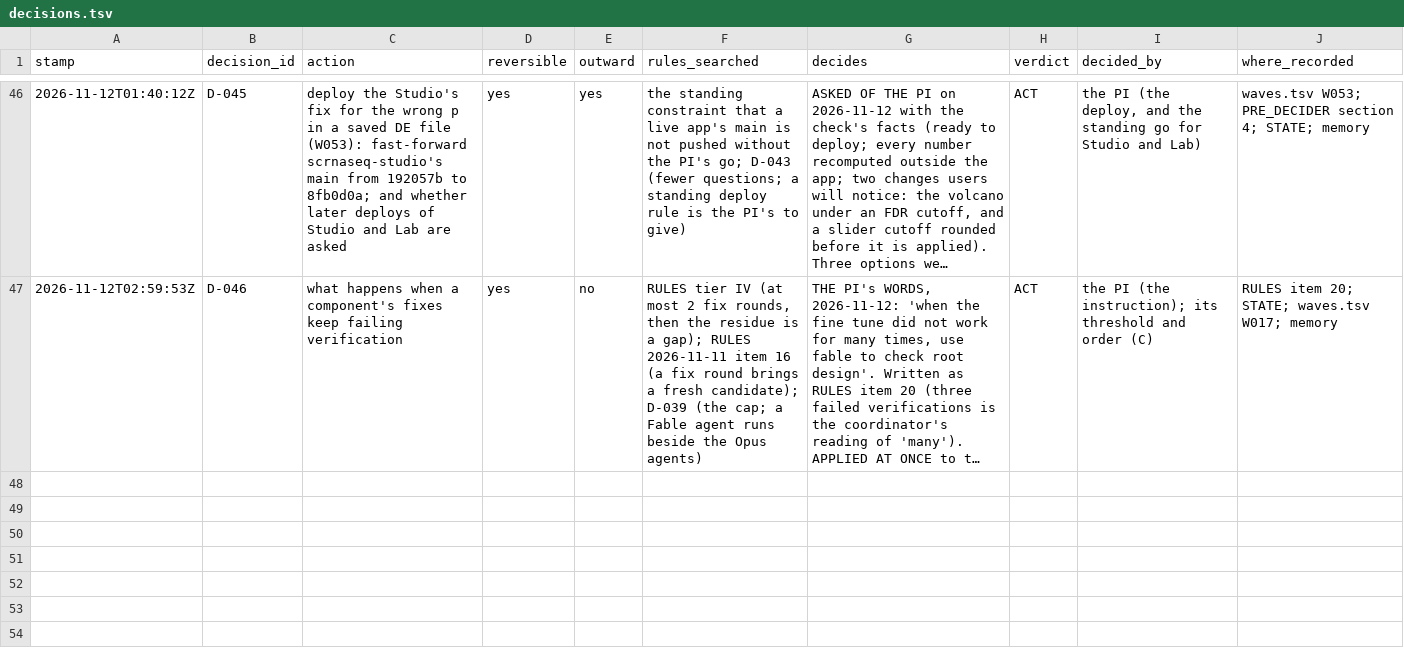
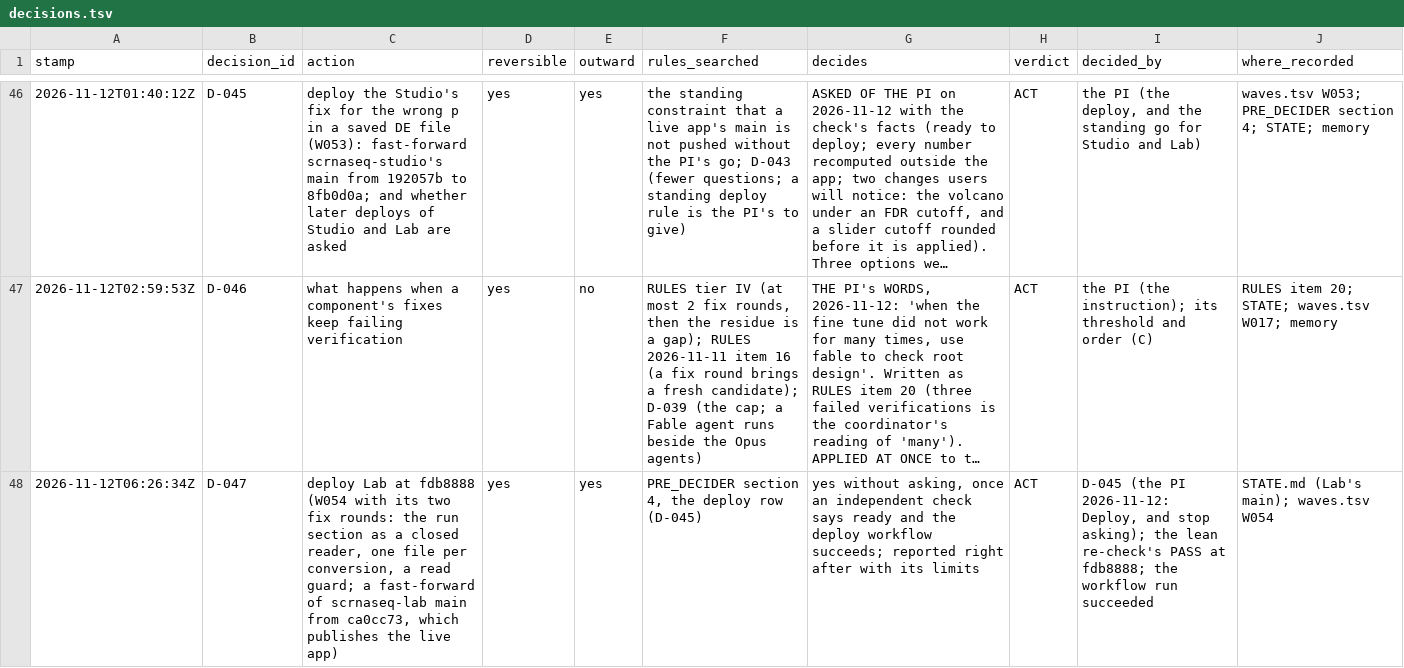
Before and after one commit to JiaenLin/single-cell-harness, a TSV file: autodev/ledger/decisions.tsv, drawn as a sheet; only a part is shown, gaps mark what is left out; long unchanged cells end in …; the diff names each change by its address in the sheet, - before the commit and + after, or states it on an @@ line.

```diff
--- a/autodev/ledger/decisions.tsv
+++ b/autodev/ledger/decisions.tsv
+row 48: 2026-11-12T06:26:34Z | D-047 | deploy Lab at fdb8888 (W054 with its two fix rounds: the run section as a closed reader, one file per conversion, a read guard; a fast-forward of scrnaseq-lab main from ca0cc73, which publishes the live app) | yes | yes | PRE_DECIDER section 4, the deploy row (D-045) | yes without asking, once an independent check says ready and the deploy workflow succeeds; reported right after with its limits | ACT | D-045 (the PI 2026-11-12: Deploy, and stop asking); the lean re-check's PASS at fdb8888; the workflow run succeeded | STATE.md (Lab's main); waves.tsv W054
```
Also changed, not shown: autodev/ledger/gaps.tsv, autodev/ledger/waves.tsv, 3 other files.
